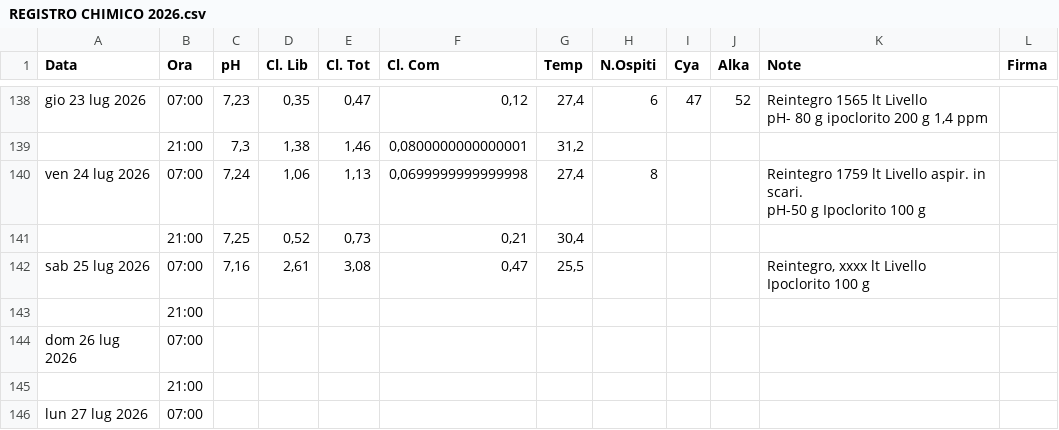
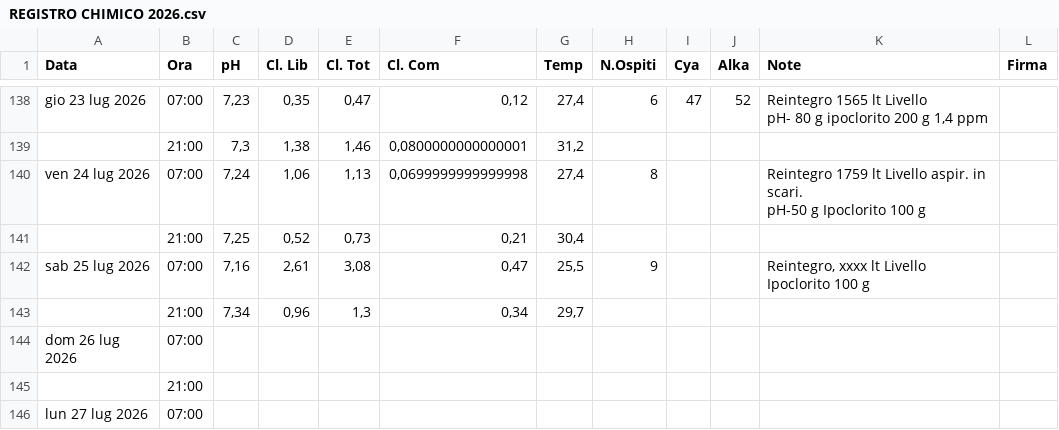
Before and after one commit to paolodelbalio/registrileanfore, a CSV file: REGISTRO CHIMICO 2026.csv, drawn as a sheet; only a part is shown, gaps mark what is left out.

Commit message:
Aggiornamento automatico: REGISTRO CHIMICO 2026.csv

```diff
--- a/REGISTRO CHIMICO 2026.csv
+++ b/REGISTRO CHIMICO 2026.csv
@@ -171,5 +171,5 @@ pH-50 g Ipoclorito 100 g ",
 ,21:00,"7,25","0,52","0,73","0,21","30,4",,,,,
-sab 25 lug 2026,07:00,"7,16","2,61","3,08","0,47","25,5",,,,"Reintegro, xxxx lt Livello
-Ipoclorito 100 g ",
-,21:00,,,,,,,,,,
+sab 25 lug 2026,07:00,"7,16","2,61","3,08","0,47","25,5",9,,,"Reintegro, xxxx lt Livello
+Ipoclorito 100 g ",
+,21:00,"7,34","0,96","1,3","0,34","29,7",,,,,
 dom 26 lug 2026,07:00,,,,,,,,,,
```
